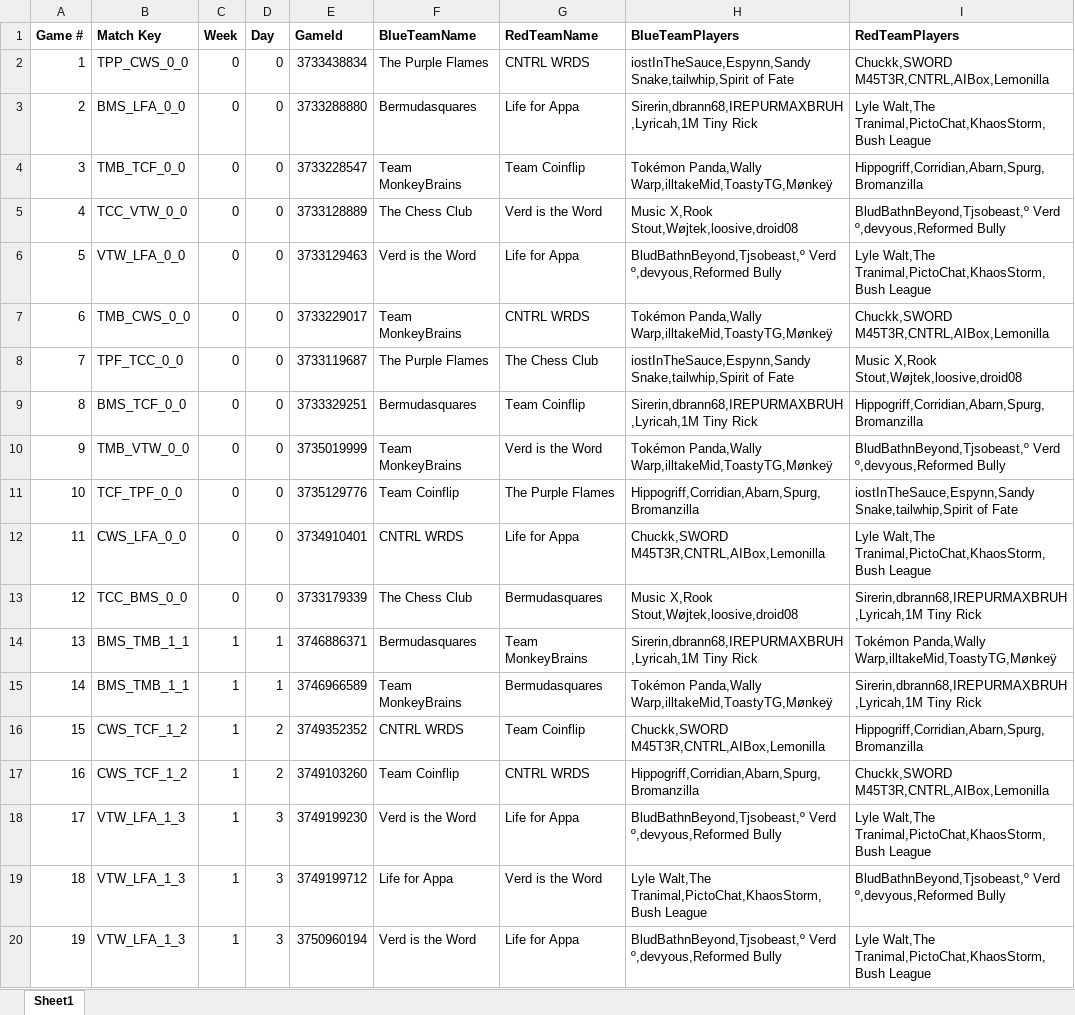
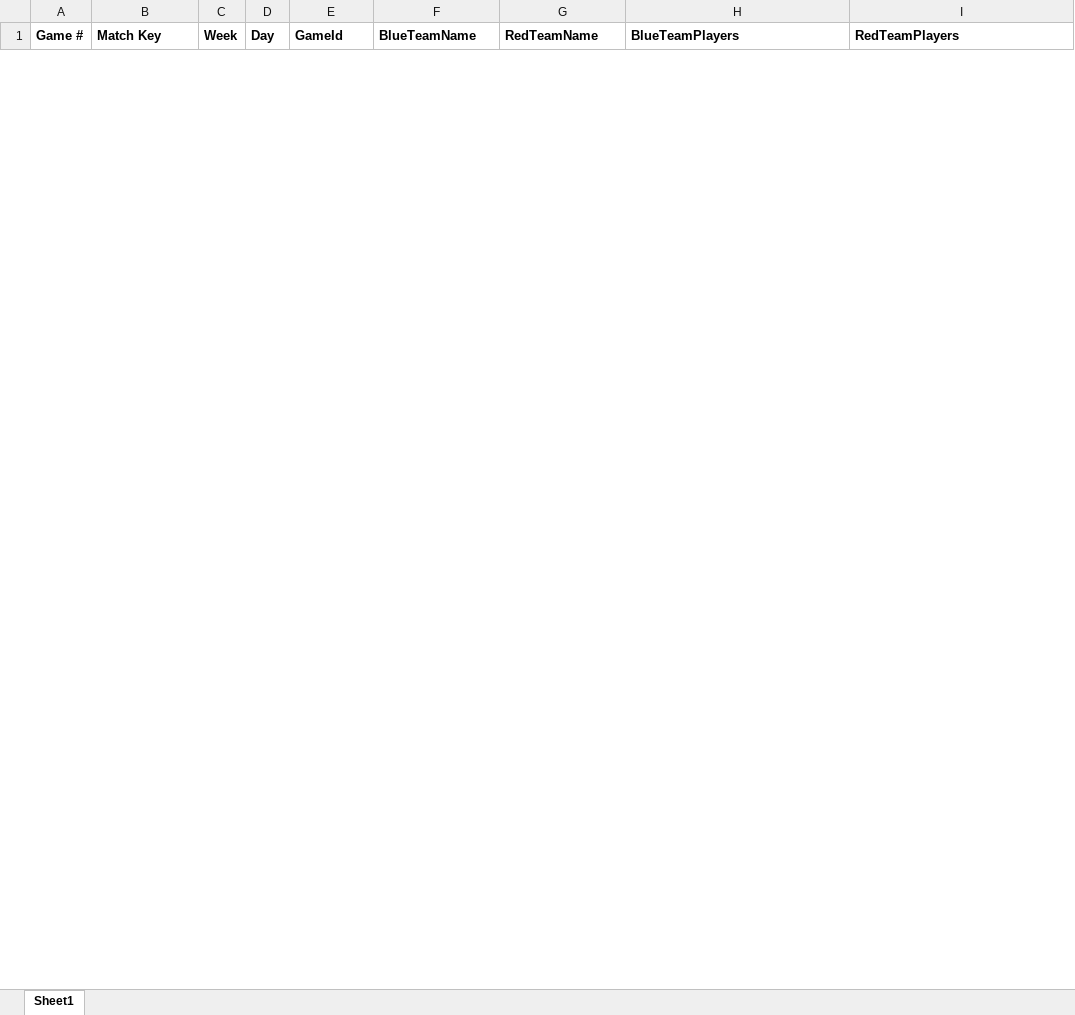
Before and after one commit to Abarn279/tcl-data-aggregator, an Excel workbook: Data/TCL_Metadata.xlsx, sheet Sheet1, drawn as a sheet; only a part is shown; values as stored, in another font and other column widths than the file's, no borders; conditional formats not drawn; removed rows and columns are numbered as before the commit, all else as after; the diff covers the shown part only; the diff names each change by its address in the sheet, - before the commit and + after, or states it on an @@ line.

```diff
--- a/Data/TCL_Metadata.xlsx (sheet Sheet1)
+++ b/Data/TCL_Metadata.xlsx (sheet Sheet1)
-row 2: 1 | TPP_CWS_0_0 | 0 | 0 | 3733438834 | The Purple Flames | CNTRL WRDS | iostInTheSauce,Espynn,Sandy Snake,tailwhip,Spirit of Fate | Chuckk,SWORD M45T3R,CNTRL,AIBox,Lemonilla
-row 3: 2 | BMS_LFA_0_0 | 0 | 0 | 3733288880 | Bermudasquares | Life for Appa | Sirerin,dbrann68,IREPURMAXBRUH,Lyricah,1M Tiny Rick | Lyle Walt,The Tranimal,PictoChat,KhaosStorm,Bush League
-row 4: 3 | TMB_TCF_0_0 | 0 | 0 | 3733228547 | Team MonkeyBrains | Team Coinflip | Tokémon Panda,Wally Warp,illtakeMid,ToastyTG,Mønkeÿ | Hippogriff,Corridian,Abarn,Spurg,Bromanzilla
-row 5: 4 | TCC_VTW_0_0 | 0 | 0 | 3733128889 | The Chess Club | Verd is the Word | Music X,Rook Stout,Wøjtek,loosive,droid08 | BludBathnBeyond,Tjsobeast,º Verd º,devyous,Reformed Bully
-row 6: 5 | VTW_LFA_0_0 | 0 | 0 | 3733129463 | Verd is the Word | Life for Appa | BludBathnBeyond,Tjsobeast,º Verd º,devyous,Reformed Bully | Lyle Walt,The Tranimal,PictoChat,KhaosStorm,Bush League
-row 7: 6 | TMB_CWS_0_0 | 0 | 0 | 3733229017 | Team MonkeyBrains | CNTRL WRDS | Tokémon Panda,Wally Warp,illtakeMid,ToastyTG,Mønkeÿ | Chuckk,SWORD M45T3R,CNTRL,AIBox,Lemonilla
-row 8: 7 | TPF_TCC_0_0 | 0 | 0 | 3733119687 | The Purple Flames | The Chess Club | iostInTheSauce,Espynn,Sandy Snake,tailwhip,Spirit of Fate | Music X,Rook Stout,Wøjtek,loosive,droid08
-row 9: 8 | BMS_TCF_0_0 | 0 | 0 | 3733329251 | Bermudasquares | Team Coinflip | Sirerin,dbrann68,IREPURMAXBRUH,Lyricah,1M Tiny Rick | Hippogriff,Corridian,Abarn,Spurg,Bromanzilla
-row 10: 9 | TMB_VTW_0_0 | 0 | 0 | 3735019999 | Team MonkeyBrains | Verd is the Word | Tokémon Panda,Wally Warp,illtakeMid,ToastyTG,Mønkeÿ | BludBathnBeyond,Tjsobeast,º Verd º,devyous,Reformed Bully
-row 11: 10 | TCF_TPF_0_0 | 0 | 0 | 3735129776 | Team Coinflip | The Purple Flames | Hippogriff,Corridian,Abarn,Spurg,Bromanzilla | iostInTheSauce,Espynn,Sandy Snake,tailwhip,Spirit of Fate
-row 12: 11 | CWS_LFA_0_0 | 0 | 0 | 3734910401 | CNTRL WRDS | Life for Appa | Chuckk,SWORD M45T3R,CNTRL,AIBox,Lemonilla | Lyle Walt,The Tranimal,PictoChat,KhaosStorm,Bush League
-row 13: 12 | TCC_BMS_0_0 | 0 | 0 | 3733179339 | The Chess Club | Bermudasquares | Music X,Rook Stout,Wøjtek,loosive,droid08 | Sirerin,dbrann68,IREPURMAXBRUH,Lyricah,1M Tiny Rick
-row 14: 13 | BMS_TMB_1_1 | 1 | 1 | 3746886371 | Bermudasquares | Team MonkeyBrains | Sirerin,dbrann68,IREPURMAXBRUH,Lyricah,1M Tiny Rick | Tokémon Panda,Wally Warp,illtakeMid,ToastyTG,Mønkeÿ
-row 15: 14 | BMS_TMB_1_1 | 1 | 1 | 3746966589 | Team MonkeyBrains | Bermudasquares | Tokémon Panda,Wally Warp,illtakeMid,ToastyTG,Mønkeÿ | Sirerin,dbrann68,IREPURMAXBRUH,Lyricah,1M Tiny Rick
-row 16: 15 | CWS_TCF_1_2 | 1 | 2 | 3749352352 | CNTRL WRDS | Team Coinflip | Chuckk,SWORD M45T3R,CNTRL,AIBox,Lemonilla | Hippogriff,Corridian,Abarn,Spurg,Bromanzilla
-row 17: 16 | CWS_TCF_1_2 | 1 | 2 | 3749103260 | Team Coinflip | CNTRL WRDS | Hippogriff,Corridian,Abarn,Spurg,Bromanzilla | Chuckk,SWORD M45T3R,CNTRL,AIBox,Lemonilla
-row 18: 17 | VTW_LFA_1_3 | 1 | 3 | 3749199230 | Verd is the Word | Life for Appa | BludBathnBeyond,Tjsobeast,º Verd º,devyous,Reformed Bully | Lyle Walt,The Tranimal,PictoChat,KhaosStorm,Bush League
-row 19: 18 | VTW_LFA_1_3 | 1 | 3 | 3749199712 | Life for Appa | Verd is the Word | Lyle Walt,The Tranimal,PictoChat,KhaosStorm,Bush League | BludBathnBeyond,Tjsobeast,º Verd º,devyous,Reformed Bully
-row 20: 19 | VTW_LFA_1_3 | 1 | 3 | 3750960194 | Verd is the Word | Life for Appa | BludBathnBeyond,Tjsobeast,º Verd º,devyous,Reformed Bully | Lyle Walt,The Tranimal,PictoChat,KhaosStorm,Bush League
```
Also changed, not shown: 7 added rows and 13 removed rows elsewhere in this sheet, 6 other files.
